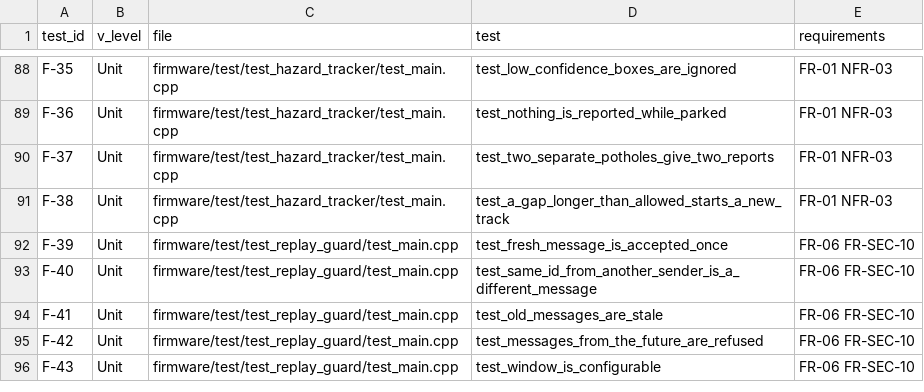
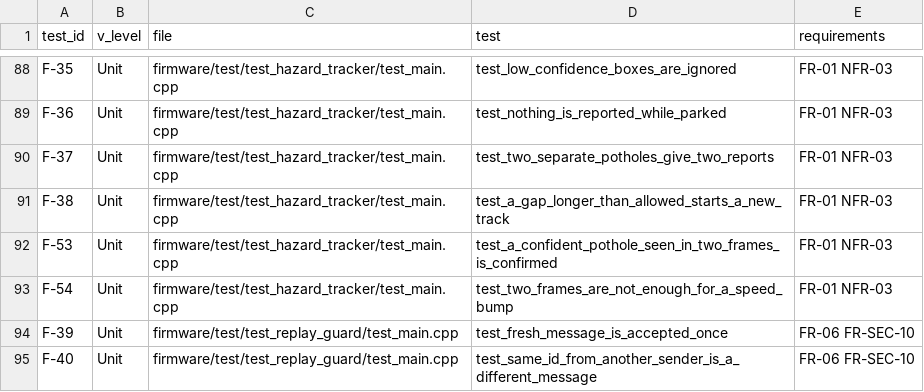
Before and after one commit to S2800-0/icvsp-prototype, a CSV file: verification/traceability.csv, drawn as a sheet; only a part is shown, gaps mark what is left out; the shorter side is filled out with more unchanged rows.

Commit message:
Device logic: a pothole seen in 2 of 5 frames with a confident box (>= 0.4) is confirmed (they pass a forward camera in about 2 frames); 2 firmware tests; results in firmware/results/pothole_rule.md; simulation camera profiles before and after

```diff
--- a/verification/traceability.csv
+++ b/verification/traceability.csv
@@ -91,2 +91,4 @@ F-37,Unit,firmware/test/test_hazard_tracker/test_main.cpp,test_two_separate_poth
 F-38,Unit,firmware/test/test_hazard_tracker/test_main.cpp,test_a_gap_longer_than_allowed_starts_a_new_track,FR-01 NFR-03
+F-53,Unit,firmware/test/test_hazard_tracker/test_main.cpp,test_a_confident_pothole_seen_in_two_frames_is_confirmed,FR-01 NFR-03
+F-54,Unit,firmware/test/test_hazard_tracker/test_main.cpp,test_two_frames_are_not_enough_for_a_speed_bump,FR-01 NFR-03
 F-39,Unit,firmware/test/test_replay_guard/test_main.cpp,test_fresh_message_is_accepted_once,FR-06 FR-SEC-10
```
Also changed, not shown: 8 other files.
